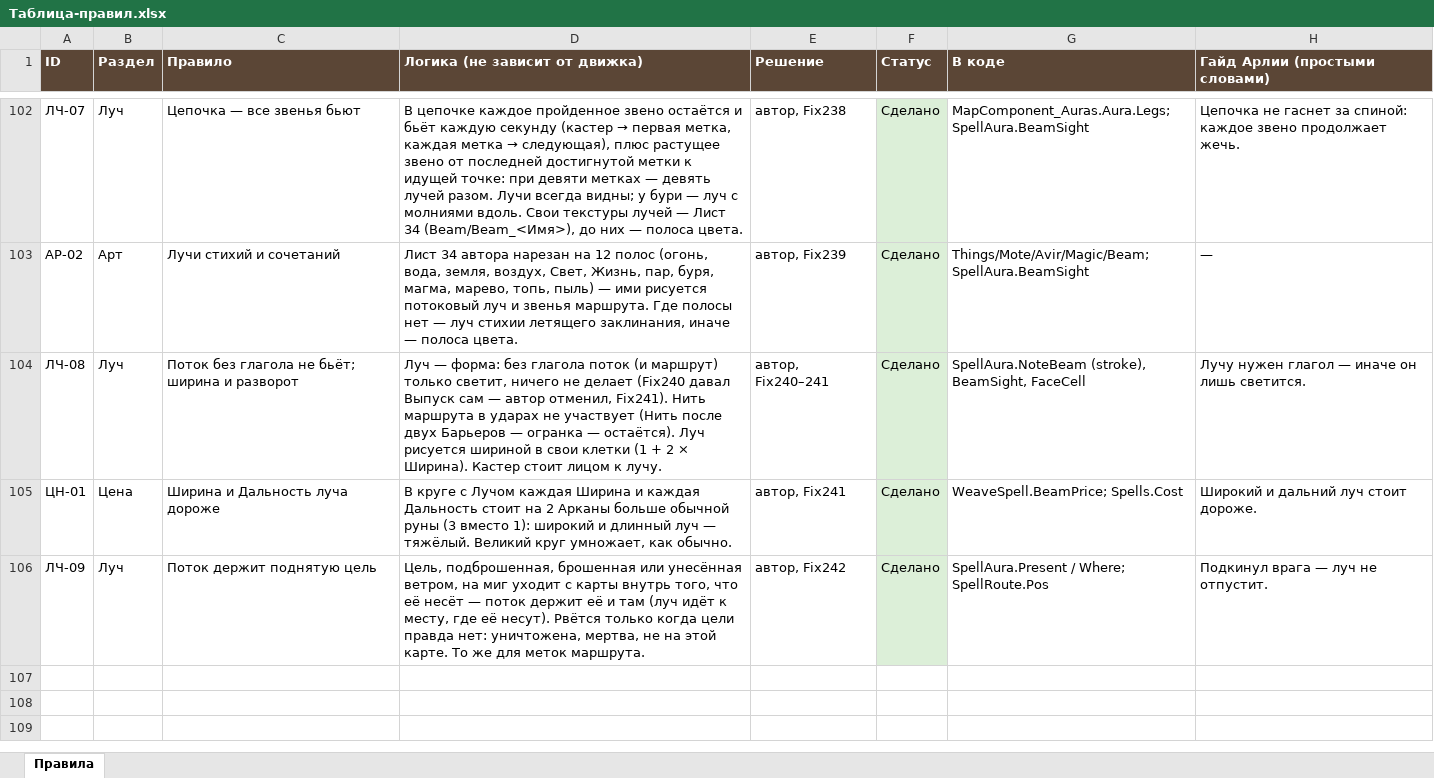
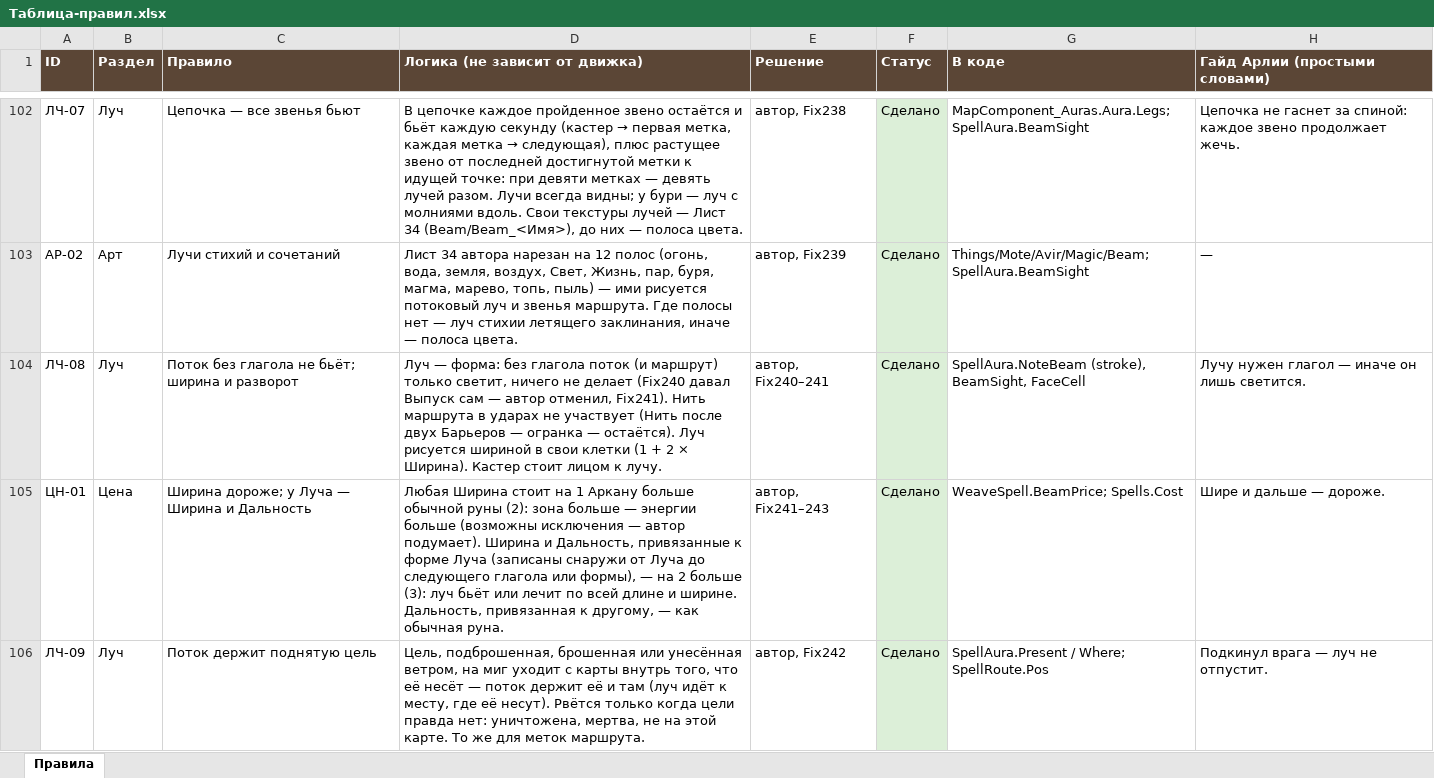
Before and after one commit to SedesNoctis/Claule-Work, an Excel workbook: Docs-Word/Таблица-правил.xlsx, sheet Правила, drawn as a sheet; only a part is shown, gaps mark what is left out; values as stored, in another font and other column widths than the file's, no borders; the diff names each change by its address in the sheet, - before the commit and + after, or states it on an @@ line.

```diff
--- a/Docs-Word/Таблица-правил.xlsx (sheet Правила)
+++ b/Docs-Word/Таблица-правил.xlsx (sheet Правила)
-C105 (Правило): Ширина и Дальность луча дороже
+C105 (Правило): Ширина дороже; у Луча — Ширина и Дальность
-D105 (Логика (не зависит от движка)): В круге с Лучом каждая Ширина и каждая Дальность стоит на 2 Арканы больше обычной руны (3 вместо 1): широкий и длинный луч — тяжёлый. Великий круг умножает, как обычно.
+D105 (Логика (не зависит от движка)): Любая Ширина стоит на 1 Аркану больше обычной руны (2): зона больше — энергии больше (возможны исключения — автор подумает). Ширина и Дальность, привязанные к форме Луча (записаны снаружи от Луча до следующего глагола или формы), — на 2 больше (3): луч бьёт или лечит по всей длине и ширине. Дальность, привязанная к другому, — как обычная руна.
-E105 (Решение): автор, Fix241
+E105 (Решение): автор, Fix241–243
-H105 (Гайд Арлии (простыми словами)): Широкий и дальний луч стоит дороже.
+H105 (Гайд Арлии (простыми словами)): Шире и дальше — дороже.
```
Also changed, not shown: 18 other files.
